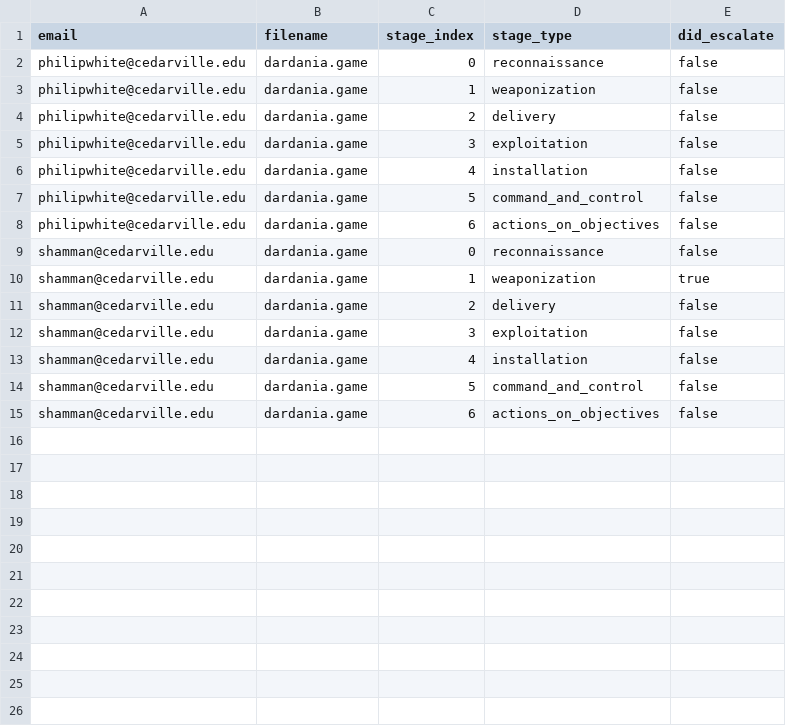
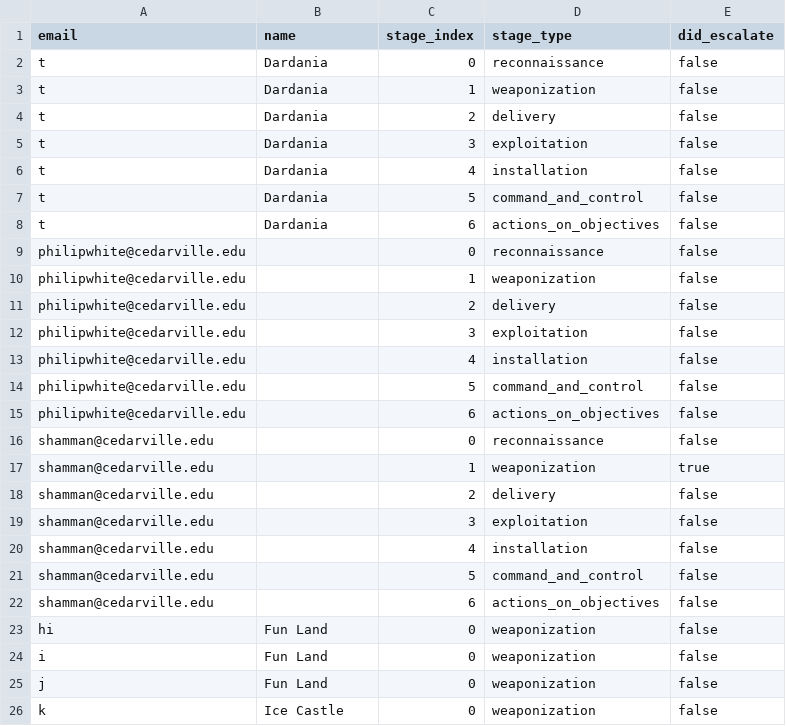
Before and after one commit to CedarvilleCS/cyberops, a CSV file: stages.csv, drawn as a sheet.

```diff
--- a/stages.csv
+++ b/stages.csv
@@ -1,15 +1,26 @@
-email,filename,stage_index,stage_type,did_escalate
-philipwhite@cedarville.edu,dardania.game,0,reconnaissance,false
-philipwhite@cedarville.edu,dardania.game,1,weaponization,false
-philipwhite@cedarville.edu,dardania.game,2,delivery,false
-philipwhite@cedarville.edu,dardania.game,3,exploitation,false
-philipwhite@cedarville.edu,dardania.game,4,installation,false
-philipwhite@cedarville.edu,dardania.game,5,command_and_control,false
-philipwhite@cedarville.edu,dardania.game,6,actions_on_objectives,false
-shamman@cedarville.edu,dardania.game,0,reconnaissance,false
-shamman@cedarville.edu,dardania.game,1,weaponization,true
-shamman@cedarville.edu,dardania.game,2,delivery,false
-shamman@cedarville.edu,dardania.game,3,exploitation,false
-shamman@cedarville.edu,dardania.game,4,installation,false
-shamman@cedarville.edu,dardania.game,5,command_and_control,false
-shamman@cedarville.edu,dardania.game,6,actions_on_objectives,false
+email,name,stage_index,stage_type,did_escalate
+t,Dardania,0,reconnaissance,false
+t,Dardania,1,weaponization,false
+t,Dardania,2,delivery,false
+t,Dardania,3,exploitation,false
+t,Dardania,4,installation,false
+t,Dardania,5,command_and_control,false
+t,Dardania,6,actions_on_objectives,false
+philipwhite@cedarville.edu,,0,reconnaissance,false
+philipwhite@cedarville.edu,,1,weaponization,false
+philipwhite@cedarville.edu,,2,delivery,false
+philipwhite@cedarville.edu,,3,exploitation,false
+philipwhite@cedarville.edu,,4,installation,false
+philipwhite@cedarville.edu,,5,command_and_control,false
+philipwhite@cedarville.edu,,6,actions_on_objectives,false
+shamman@cedarville.edu,,0,reconnaissance,false
+shamman@cedarville.edu,,1,weaponization,true
+shamman@cedarville.edu,,2,delivery,false
+shamman@cedarville.edu,,3,exploitation,false
+shamman@cedarville.edu,,4,installation,false
+shamman@cedarville.edu,,5,command_and_control,false
+shamman@cedarville.edu,,6,actions_on_objectives,false
+hi,Fun Land,0,weaponization,false
+i,Fun Land,0,weaponization,false
+j,Fun Land,0,weaponization,false
+k,Ice Castle,0,weaponization,false
```
Also changed, not shown: 4 other files.
